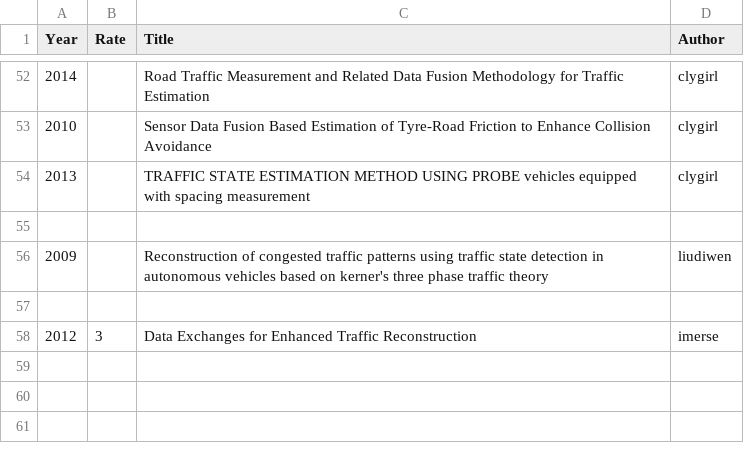
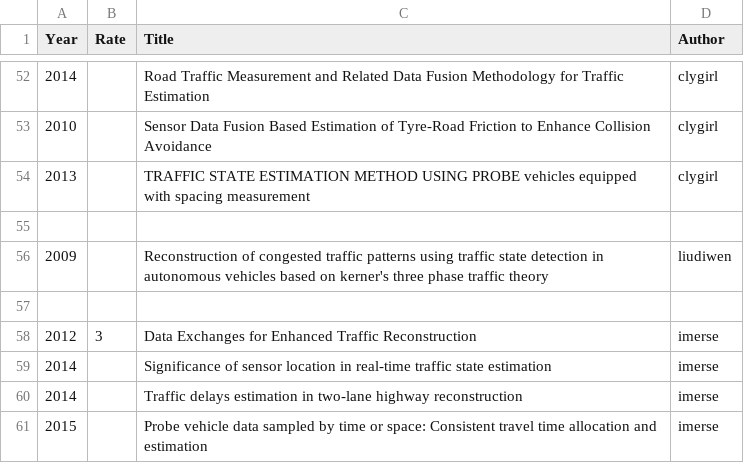
Before and after one commit to Saber1992/avip_ITS, a CSV file: survey_list.csv, drawn as a sheet; only a part is shown, gaps mark what is left out.

Commit message:
Add

```diff
--- a/survey_list.csv
+++ b/survey_list.csv
@@ -58 +58,4 @@ Year,Rate,Title,Author
 2012,3,Data Exchanges for Enhanced Traffic Reconstruction,imerse
+2014,,Significance of sensor location in real-time traffic state estimation,imerse
+2014,,Traffic delays estimation in two-lane highway reconstruction,imerse
+2015,,Probe vehicle data sampled by time or space: Consistent travel time allocation and estimation,imerse
```
